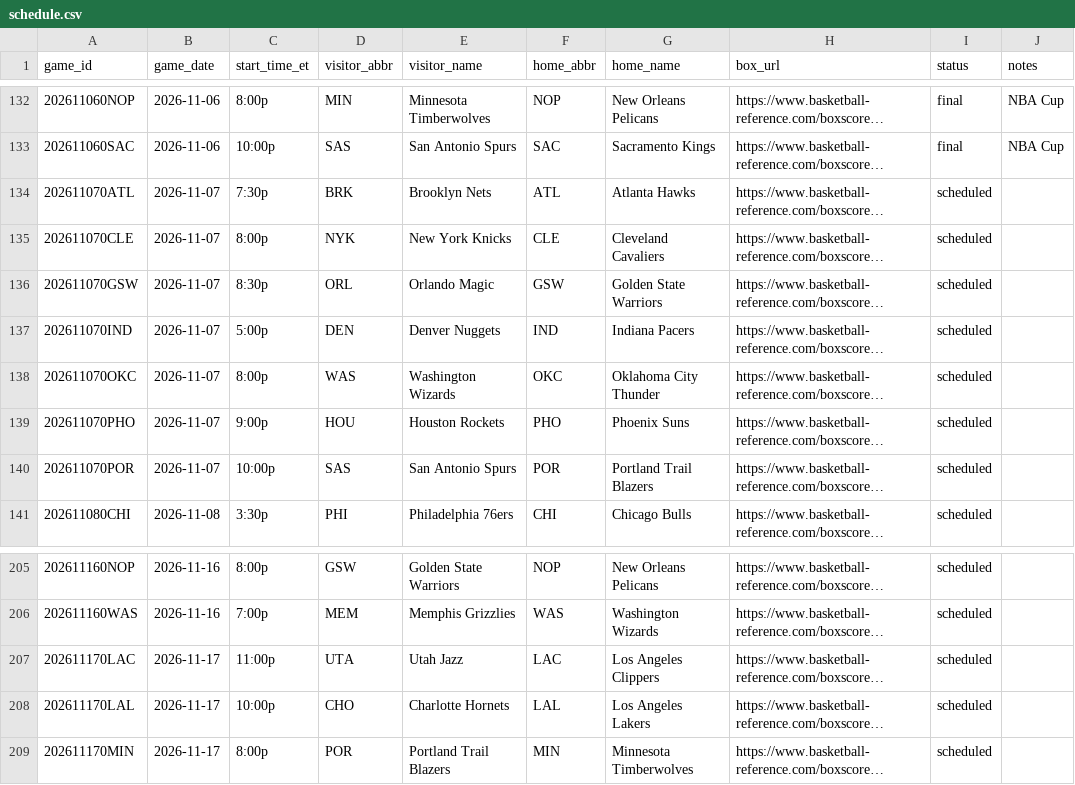
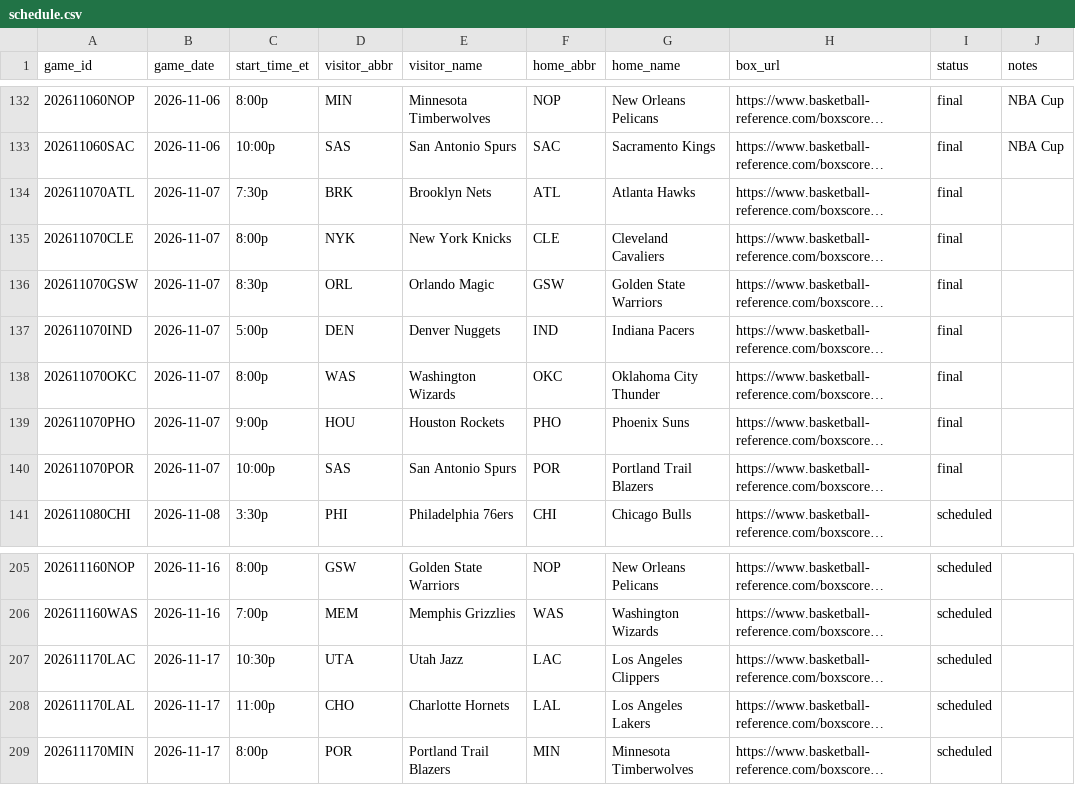
Before and after one commit to chrisgaut/nba-keeping-score, a CSV file: data/schedule.csv, drawn as a sheet; only a part is shown, gaps mark what is left out; long unchanged cells end in …; the diff names each change by its address in the sheet, - before the commit and + after, or states it on an @@ line.

```diff
--- a/data/schedule.csv
+++ b/data/schedule.csv
-I134:I140 (status): scheduled
+I134:I140 (status): final
-C207 (start_time_et): 11:00p
+C207 (start_time_et): 10:30p
-C208 (start_time_et): 10:00p
+C208 (start_time_et): 11:00p
```
Also changed, not shown: data/players.csv.
